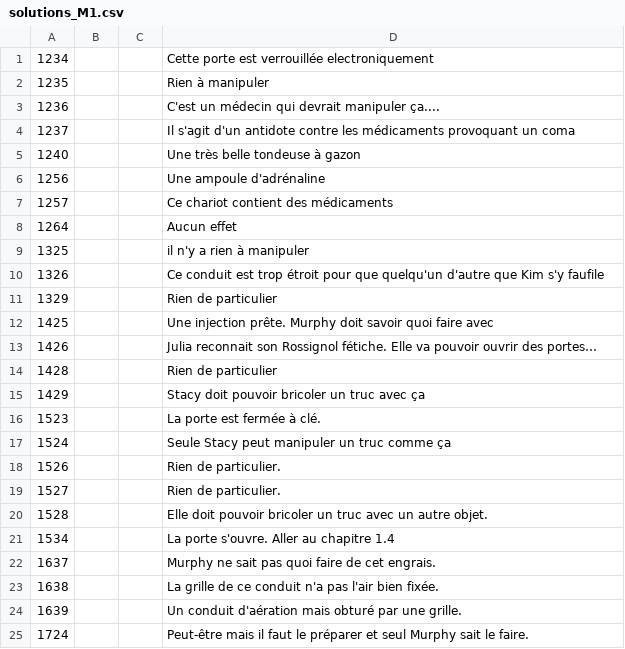
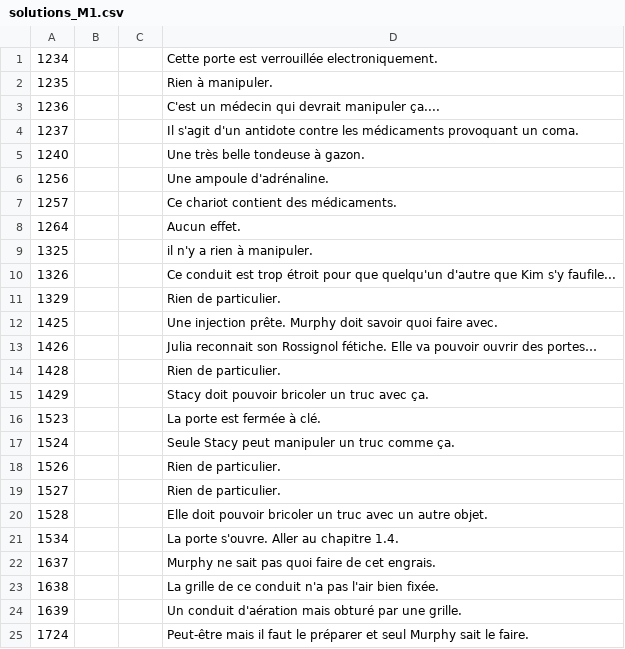
Before and after one commit to escapologists/app, a CSV file: solutions_M1.csv, drawn as a sheet; only a part is shown; the diff covers the shown part only.

Commit message:
Update solutions_M1.csv

```diff
--- a/solutions_M1.csv
+++ b/solutions_M1.csv
@@ -1,18 +1,18 @@
-1234;;;Cette porte est verrouillée electroniquement
-1235;;;Rien à manipuler
+1234;;;Cette porte est verrouillée electroniquement.
+1235;;;Rien à manipuler.
 1236;;;C'est un médecin qui devrait manipuler ça....
-1237;;;Il s'agit d'un antidote contre les médicaments provoquant un coma
-1240;;;Une très belle tondeuse à gazon
-1256;;;Une ampoule d'adrénaline
-1257;;;Ce chariot contient des médicaments
-1264;;;Aucun effet
-1325;;;il n'y a rien à manipuler
-1326;;;Ce conduit est trop étroit pour que quelqu'un d'autre que Kim s'y faufile
-1329;;;Rien de particulier
-1425;;;Une injection prête. Murphy doit savoir quoi faire avec
+1237;;;Il s'agit d'un antidote contre les médicaments provoquant un coma.
+1240;;;Une très belle tondeuse à gazon.
+1256;;;Une ampoule d'adrénaline.
+1257;;;Ce chariot contient des médicaments.
+1264;;;Aucun effet.
+1325;;;il n'y a rien à manipuler.
+1326;;;Ce conduit est trop étroit pour que quelqu'un d'autre que Kim s'y faufile...
+1329;;;Rien de particulier.
+1425;;;Une injection prête. Murphy doit savoir quoi faire avec.
 1426;;;Julia reconnait son Rossignol fétiche. Elle va pouvoir ouvrir des portes…
-1428;;;Rien de particulier
-1429;;;Stacy doit pouvoir bricoler un truc avec ça
+1428;;;Rien de particulier.
+1429;;;Stacy doit pouvoir bricoler un truc avec ça.
 1523;;;La porte est fermée à clé.
-1524;;;Seule Stacy peut manipuler un truc comme ça
+1524;;;Seule Stacy peut manipuler un truc comme ça.
 1526;;;Rien de particulier.
@@ -20,3 +20,3 @@
 1528;;;Elle doit pouvoir bricoler un truc avec un autre objet.
-1534;;;La porte s'ouvre. Aller au chapitre 1.4
+1534;;;La porte s'ouvre. Aller au chapitre 1.4.
 1637;;;Murphy ne sait pas quoi faire de cet engrais.
```
Also changed, not shown: 3 edited cells elsewhere in this file.
